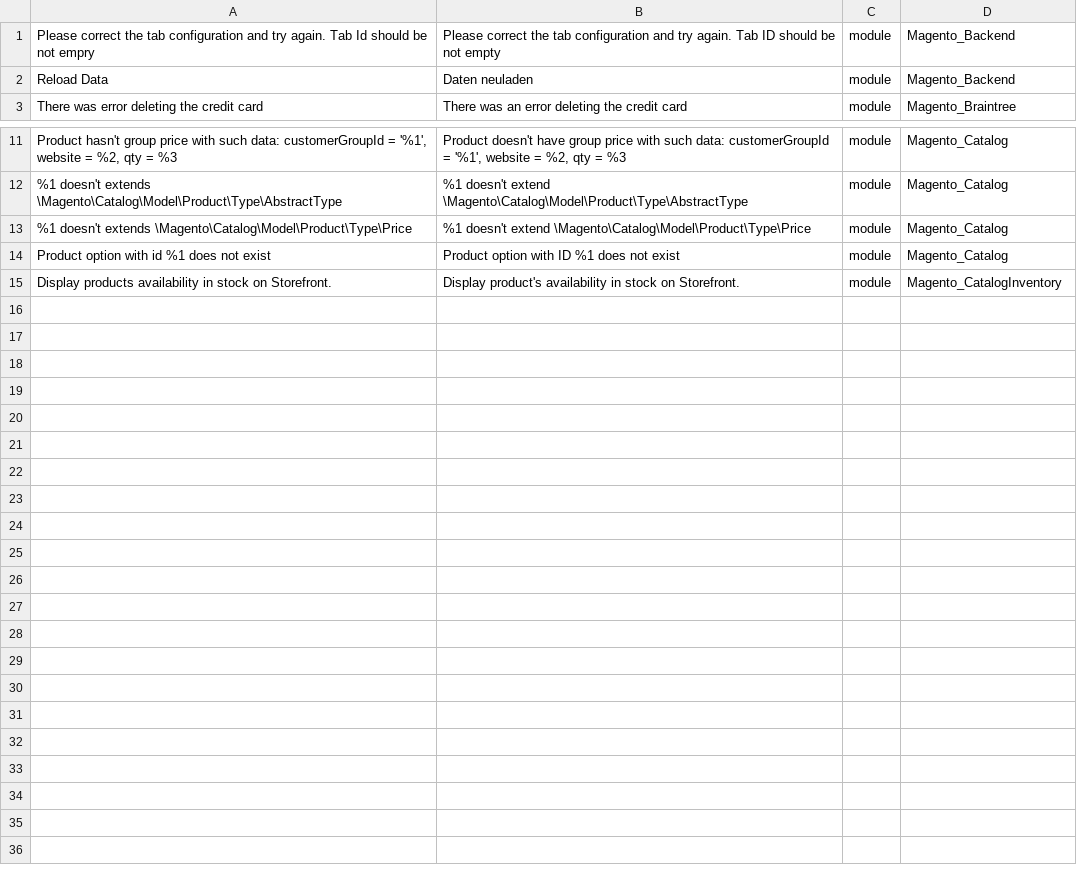
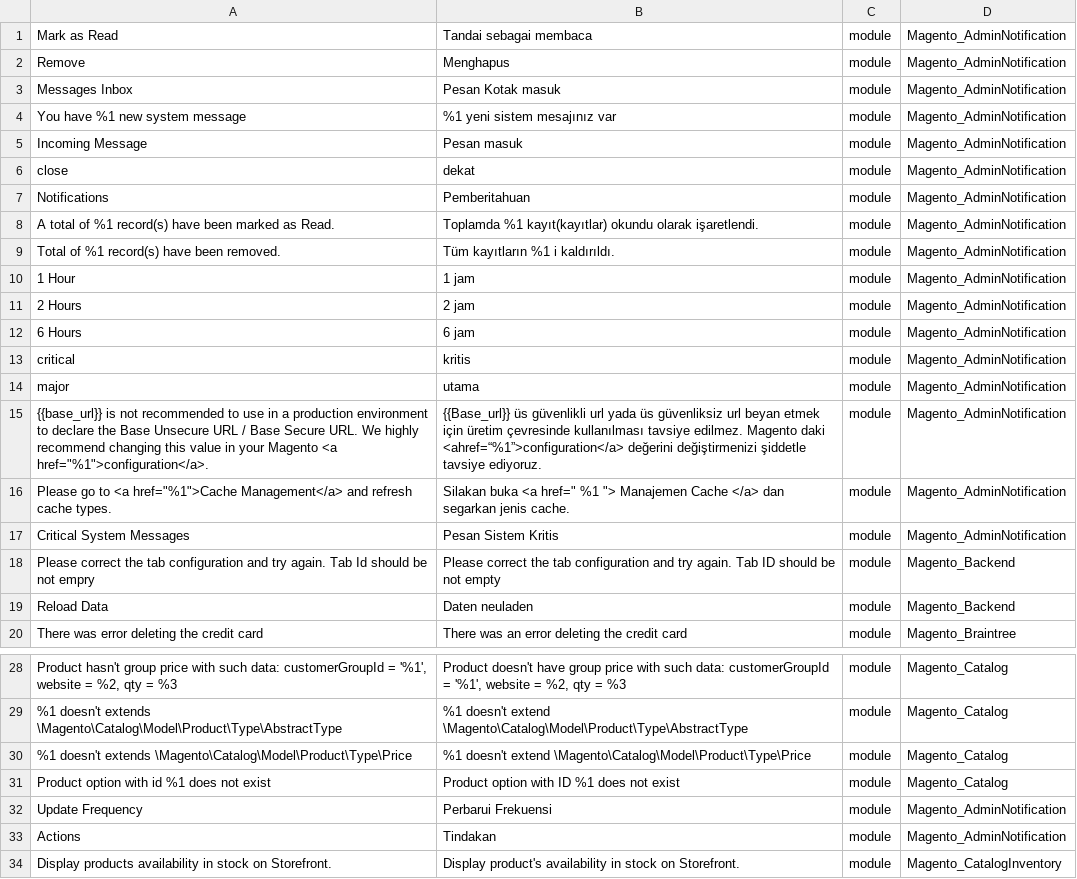
Before and after one commit to Magento2Translations/language_en_us, a CSV file: en_US.csv, drawn as a sheet; only a part is shown, gaps mark what is left out; the diff names each change by its address in the sheet, - before the commit and + after, or states it on an @@ line.

```diff
--- a/en_US.csv
+++ b/en_US.csv
+row 1: Mark as Read | Tandai sebagai membaca | module | Magento_AdminNotification
+row 2: Remove | Menghapus | module | Magento_AdminNotification
+row 3: Messages Inbox | Pesan Kotak masuk | module | Magento_AdminNotification
+row 4: You have %1 new system message | %1 yeni sistem mesajınız var | module | Magento_AdminNotification
+row 5: Incoming Message | Pesan masuk | module | Magento_AdminNotification
+row 6: close | dekat | module | Magento_AdminNotification
+row 7: Notifications | Pemberitahuan | module | Magento_AdminNotification
+row 8: A total of %1 record(s) have been marked as Read. | Toplamda %1 kayıt(kayıtlar) okundu olarak işaretlendi. | module | Magento_AdminNotification
+row 9: Total of %1 record(s) have been removed. | Tüm kayıtların %1 i kaldırıldı. | module | Magento_AdminNotification
+row 10: 1 Hour | 1 jam | module | Magento_AdminNotification
+row 11: 2 Hours | 2 jam | module | Magento_AdminNotification
+row 12: 6 Hours | 6 jam | module | Magento_AdminNotification
+row 13: critical | kritis | module | Magento_AdminNotification
+row 14: major | utama | module | Magento_AdminNotification
+row 15: {{base_url}} is not recommended to use in a production environment to declare the Base Unsecure URL / Base Secure URL. We highly recommend changing this value in your Magento <a href="%1">configuration</a>. | {{Base_url}} üs güvenlikli url yada üs güvenliksiz url beyan etmek için üretim çevresinde kullanılması tavsiye edilmez. Magento daki <ahref=“%1”>configuration</a> değerini değiştirmenizi şiddetle tavsiye ediyoruz. | module | Magento_AdminNotification
+row 16: Please go to <a href="%1">Cache Management</a> and refresh cache types. | Silakan buka <a href=" %1 "> Manajemen Cache </a> dan segarkan jenis cache. | module | Magento_AdminNotification
+row 17: Critical System Messages | Pesan Sistem Kritis | module | Magento_AdminNotification
+row 32: Update Frequency | Perbarui Frekuensi | module | Magento_AdminNotification
+row 33: Actions | Tindakan | module | Magento_AdminNotification
```
Also changed, not shown: 2 other files.
